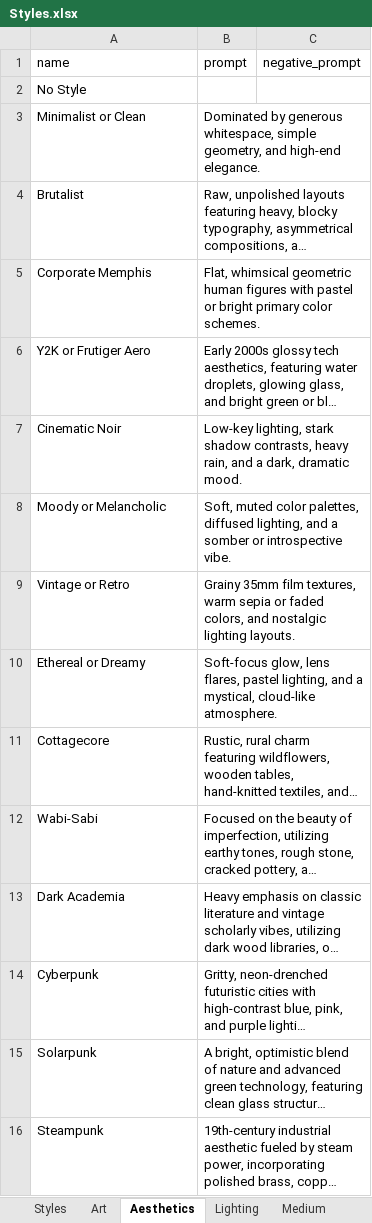
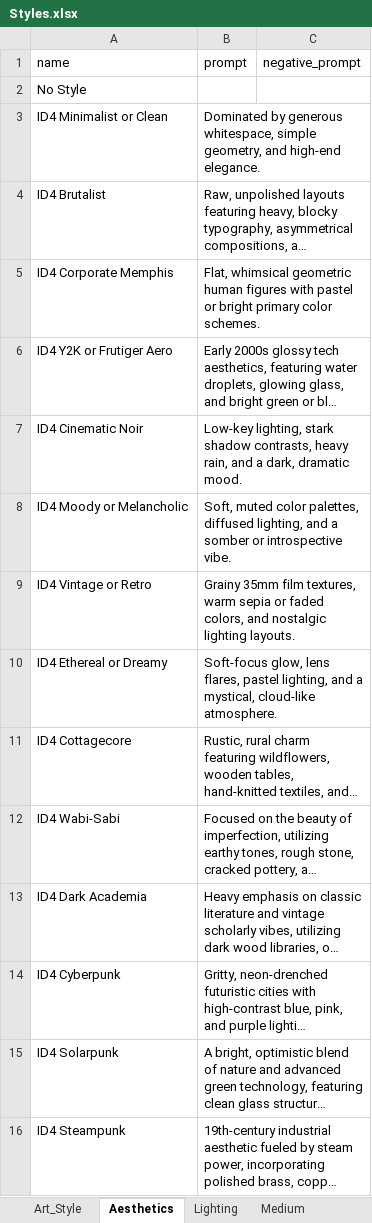
Before and after one commit to SencneS/ComfyUI-ExcelStylesLoader, an Excel workbook: Styles.xlsx, sheet Aesthetics, drawn as a sheet; only a part is shown; long unchanged cells end in …; values as stored, in another font and other column widths than the file's, no borders; charts and pictures not drawn; the diff covers the shown part only; the diff names each change by its address in the sheet, - before the commit and + after, or states it on an @@ line.

```diff
--- a/Styles.xlsx (sheet Aesthetics)
+++ b/Styles.xlsx (sheet Aesthetics)
-sheet tab: Styles
+sheet tab: Art_Style
-sheet tab: Art
-A3 (name): Minimalist or Clean
+A3 (name): ID4 Minimalist or Clean
-A4 (name): Brutalist
+A4 (name): ID4 Brutalist
-A5 (name): Corporate Memphis
+A5 (name): ID4 Corporate Memphis
-A6 (name): Y2K or Frutiger Aero
+A6 (name): ID4 Y2K or Frutiger Aero
-A7 (name): Cinematic Noir
+A7 (name): ID4 Cinematic Noir
-A8 (name): Moody or Melancholic
+A8 (name): ID4 Moody or Melancholic
-A9 (name): Vintage or Retro
+A9 (name): ID4 Vintage or Retro
-A10 (name): Ethereal or Dreamy
+A10 (name): ID4 Ethereal or Dreamy
-A11 (name): Cottagecore
+A11 (name): ID4 Cottagecore
-A12 (name): Wabi-Sabi
+A12 (name): ID4 Wabi-Sabi
-A13 (name): Dark Academia
+A13 (name): ID4 Dark Academia
-A14 (name): Cyberpunk
+A14 (name): ID4 Cyberpunk
-A15 (name): Solarpunk
+A15 (name): ID4 Solarpunk
-A16 (name): Steampunk
+A16 (name): ID4 Steampunk
```
Also changed, not shown: 17 added rows elsewhere in this sheet, sheet Art_Style, sheet Medium, sheet Lighting, other sheet tabs, charts or pictures.
